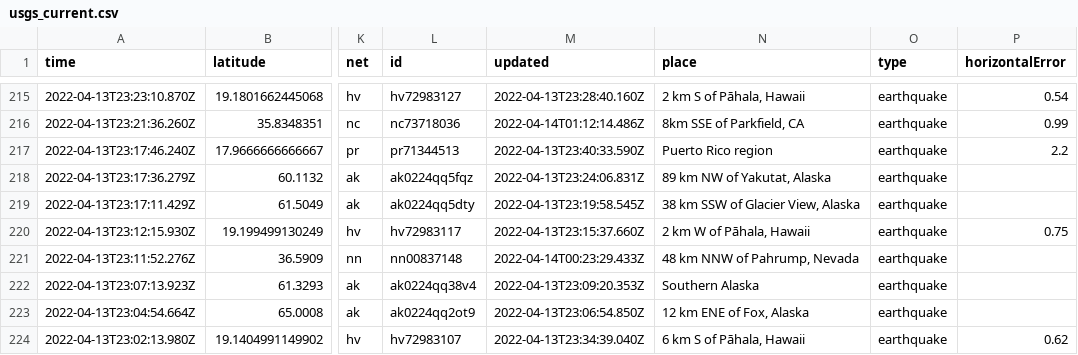
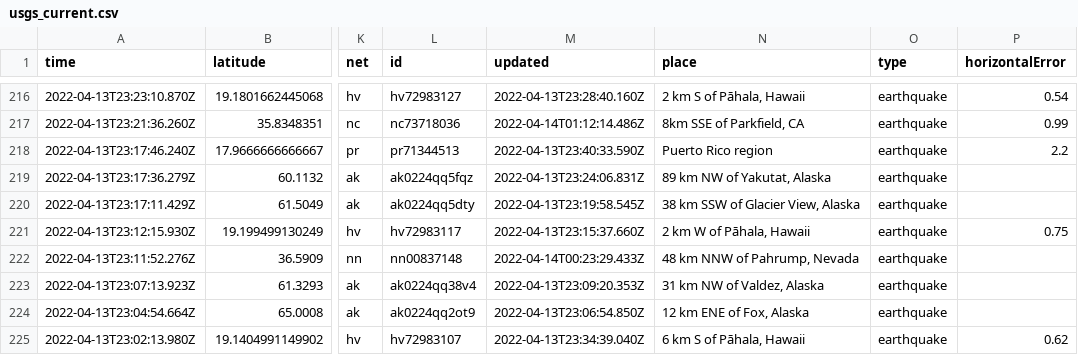
Before and after one commit to lambrechts/nicar2022-github-actions, a CSV file: usgs_current.csv, drawn as a sheet; only a part is shown, gaps mark what is left out; addresses are those after the commit; the diff covers the shown part only; the diff names each change by its address in the sheet, - before the commit and + after, or states it on an @@ line.

```diff
--- a/usgs_current.csv
+++ b/usgs_current.csv
-N223 (place): Southern Alaska
+N223 (place): 31 km NW of Valdez, Alaska
```
Also changed, not shown: 2 added rows, 3 removed rows and 8 edited cells elsewhere in this file, 1 other file.
